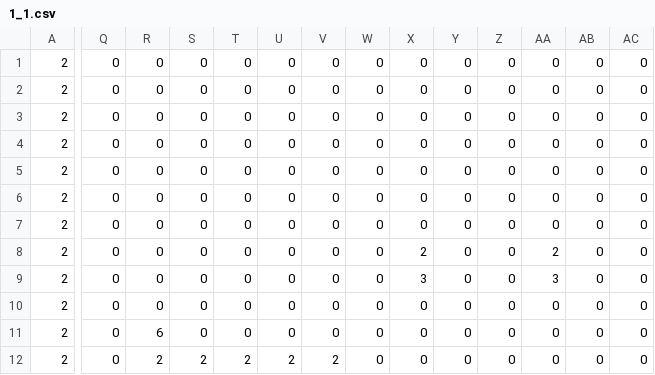
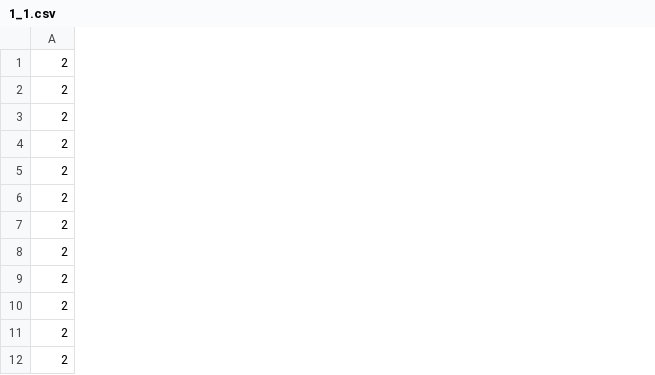
Before and after one commit to fhnw-sgi-ip12-23vt/ip12-23vt_go-robo, a CSV file: src/main/resources/files/level/1_1.csv, drawn as a sheet; only a part is shown, gaps mark what is left out; the diff covers the shown part only; the diff names each change by its address in the sheet, - before the commit and + after, or states it on an @@ line.

```diff
--- a/src/main/resources/files/level/1_1.csv
+++ b/src/main/resources/files/level/1_1.csv
-column Q, rows 1-12: all 0
-column R, rows 1-12: 0 | 0 | 0 | 0 | 0 | 0 | 0 | 0 | 0 | 0 | 6 | 2
-column S, rows 1-12: 0 | 0 | 0 | 0 | 0 | 0 | 0 | 0 | 0 | 0 | 0 | 2
-column T, rows 1-12: 0 | 0 | 0 | 0 | 0 | 0 | 0 | 0 | 0 | 0 | 0 | 2
-column U, rows 1-12: 0 | 0 | 0 | 0 | 0 | 0 | 0 | 0 | 0 | 0 | 0 | 2
-column V, rows 1-12: 0 | 0 | 0 | 0 | 0 | 0 | 0 | 0 | 0 | 0 | 0 | 2
-column W, rows 1-12: all 0
-column X, rows 1-12: 0 | 0 | 0 | 0 | 0 | 0 | 0 | 2 | 3 | 0 | 0 | 0
-column Y, rows 1-12: all 0
-column Z, rows 1-12: all 0
-column AA, rows 1-12: 0 | 0 | 0 | 0 | 0 | 0 | 0 | 2 | 3 | 0 | 0 | 0
-column AB, rows 1-12: all 0
-column AC, rows 1-12: all 0
```
Also changed, not shown: 5 removed columns elsewhere in this file, 1 other file.
